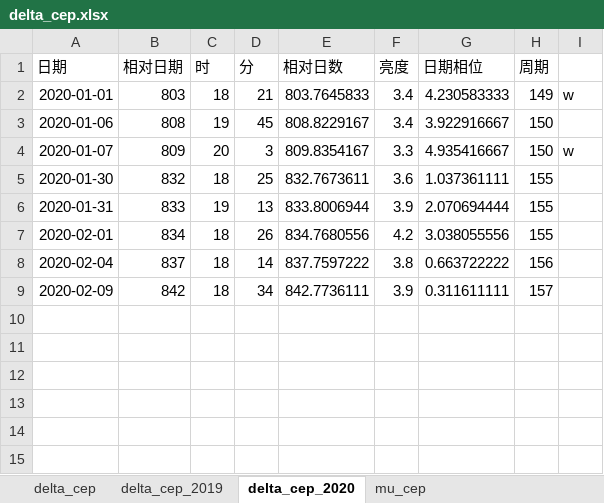
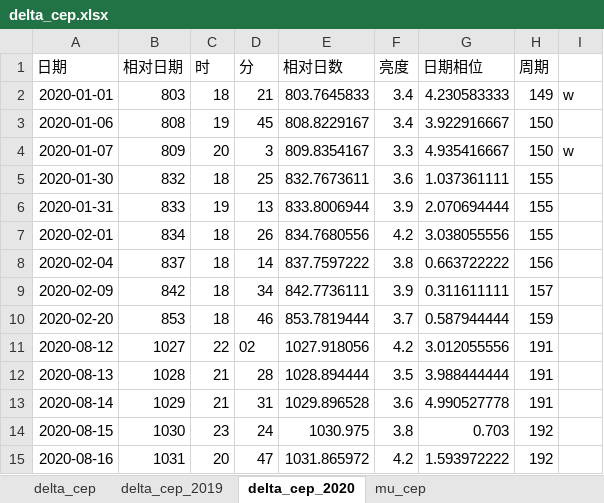
Before and after one commit to rottenweed/calc, an Excel workbook: delta_cep/delta_cep.xlsx, sheet delta_cep_2020, drawn as a sheet; values as stored, in another font and other column widths than the file's, no borders; the diff names each change by its address in the sheet, - before the commit and + after, or states it on an @@ line.

Commit message:
Add data from 2020 Aug

```diff
--- a/delta_cep/delta_cep.xlsx (sheet delta_cep_2020)
+++ b/delta_cep/delta_cep.xlsx (sheet delta_cep_2020)
+row 10: 2020-02-20 | 853 | 18 | 46 | 853.7819444 | 3.7 | 0.587944444 | 159
+row 11: 2020-08-12 | 1027 | 22 | 02 | 1027.918056 | 4.2 | 3.012055556 | 191
+row 12: 2020-08-13 | 1028 | 21 | 28 | 1028.894444 | 3.5 | 3.988444444 | 191
+row 13: 2020-08-14 | 1029 | 21 | 31 | 1029.896528 | 3.6 | 4.990527778 | 191
+row 14: 2020-08-15 | 1030 | 23 | 24 | 1030.975 | 3.8 | 0.703 | 192
+row 15: 2020-08-16 | 1031 | 20 | 47 | 1031.865972 | 4.2 | 1.593972222 | 192
```
Also changed, not shown: charts or pictures.
